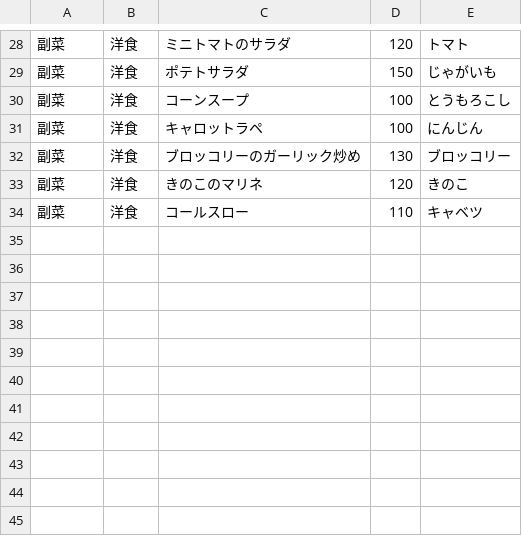
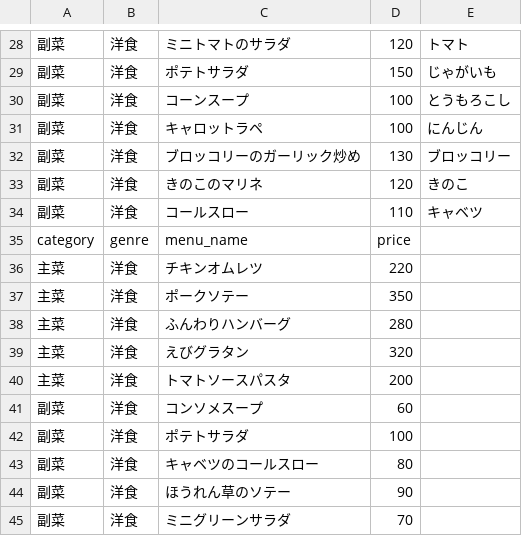
Before and after one commit to csry240/menu1_app, a CSV file: recipes.csv, drawn as a sheet; only a part is shown, gaps mark what is left out; the diff names each change by its address in the sheet, - before the commit and + after, or states it on an @@ line.

Commit message:
洋食メニュー追加

```diff
--- a/recipes.csv
+++ b/recipes.csv
+row 35: category | genre | menu_name | price
+row 36: 主菜 | 洋食 | チキンオムレツ | 220
+row 37: 主菜 | 洋食 | ポークソテー | 350
+row 38: 主菜 | 洋食 | ふんわりハンバーグ | 280
+row 39: 主菜 | 洋食 | えびグラタン | 320
+row 40: 主菜 | 洋食 | トマトソースパスタ | 200
+row 41: 副菜 | 洋食 | コンソメスープ | 60
+row 42: 副菜 | 洋食 | ポテトサラダ | 100
+row 43: 副菜 | 洋食 | キャベツのコールスロー | 80
+row 44: 副菜 | 洋食 | ほうれん草のソテー | 90
+row 45: 副菜 | 洋食 | ミニグリーンサラダ | 70
```
